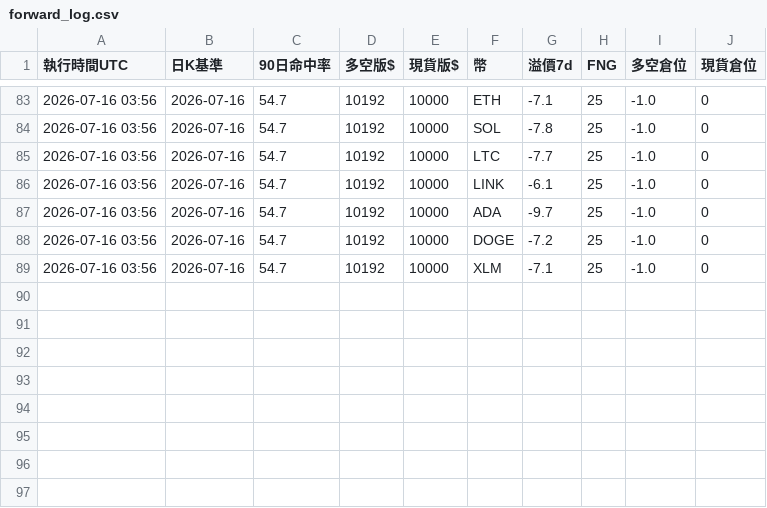
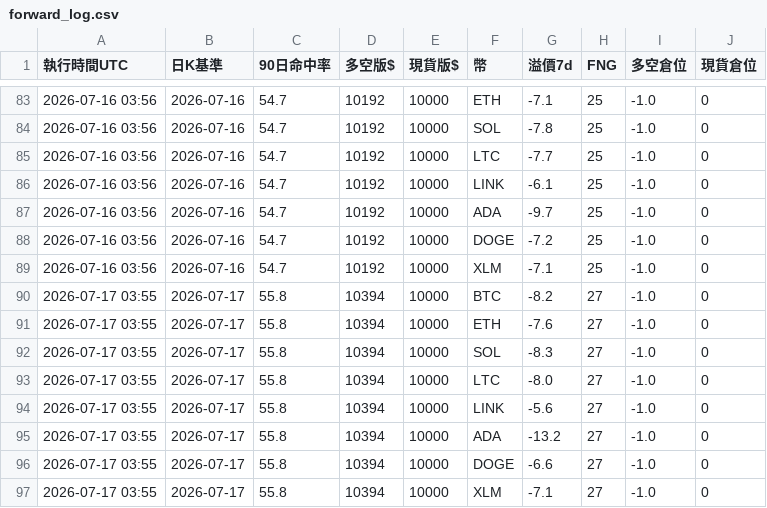
Before and after one commit to pidasin/crypto_forward, a CSV file: forward_log.csv, drawn as a sheet; only a part is shown, gaps mark what is left out; the diff names each change by its address in the sheet, - before the commit and + after, or states it on an @@ line.

```diff
--- a/forward_log.csv
+++ b/forward_log.csv
+row 90: 2026-07-17 03:55 | 2026-07-17 | 55.8 | 10394 | 10000 | BTC | -8.2 | 27 | -1.0 | 0
+row 91: 2026-07-17 03:55 | 2026-07-17 | 55.8 | 10394 | 10000 | ETH | -7.6 | 27 | -1.0 | 0
+row 92: 2026-07-17 03:55 | 2026-07-17 | 55.8 | 10394 | 10000 | SOL | -8.3 | 27 | -1.0 | 0
+row 93: 2026-07-17 03:55 | 2026-07-17 | 55.8 | 10394 | 10000 | LTC | -8.0 | 27 | -1.0 | 0
+row 94: 2026-07-17 03:55 | 2026-07-17 | 55.8 | 10394 | 10000 | LINK | -5.6 | 27 | -1.0 | 0
+row 95: 2026-07-17 03:55 | 2026-07-17 | 55.8 | 10394 | 10000 | ADA | -13.2 | 27 | -1.0 | 0
+row 96: 2026-07-17 03:55 | 2026-07-17 | 55.8 | 10394 | 10000 | DOGE | -6.6 | 27 | -1.0 | 0
+row 97: 2026-07-17 03:55 | 2026-07-17 | 55.8 | 10394 | 10000 | XLM | -7.1 | 27 | -1.0 | 0
```
